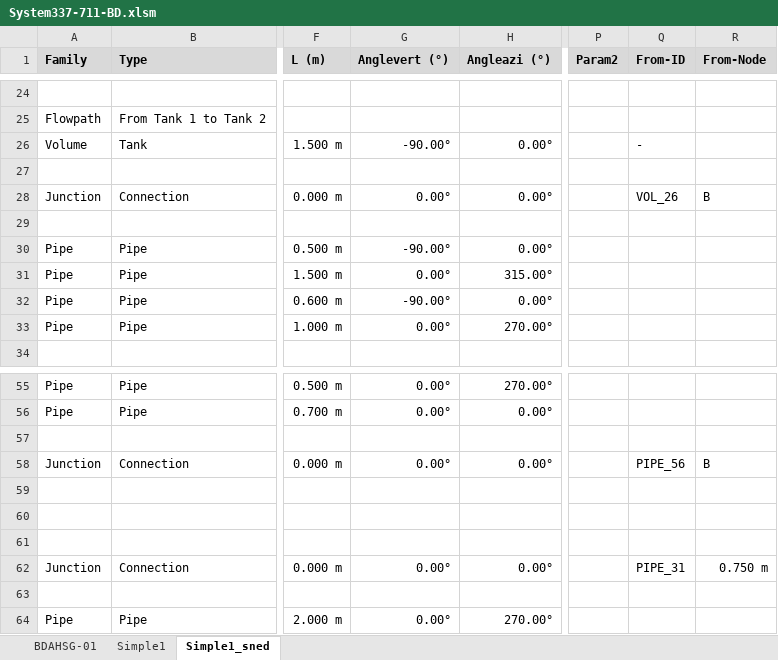
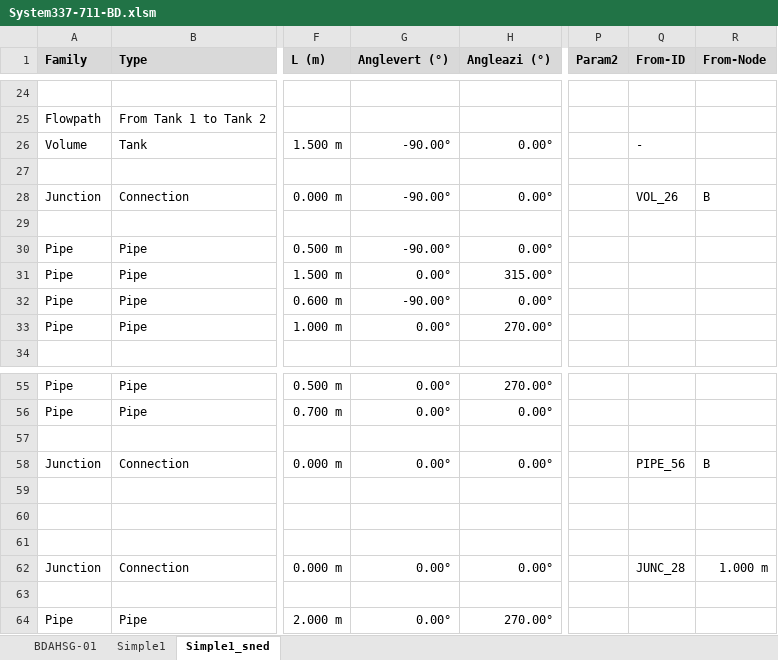
Before and after one commit to danneedebro/XlsPipePlot, an Excel workbook: XlsPipePlotSource/bin/Debug/Inputsheet/System337-711-BD.xlsm, sheet Simple1_sned, drawn as a sheet; only a part is shown, gaps mark what is left out; values as stored, in another font and other column widths than the file's, no borders; charts and pictures and conditional formats not drawn; the diff names each change by its address in the sheet, - before the commit and + after, or states it on an @@ line.

```diff
--- a/XlsPipePlotSource/bin/Debug/Inputsheet/System337-711-BD.xlsm (sheet Simple1_sned)
+++ b/XlsPipePlotSource/bin/Debug/Inputsheet/System337-711-BD.xlsm (sheet Simple1_sned)
-G28 (Anglevert (°)): 0.00°
+G28 (Anglevert (°)): -90.00°
-Q62 (From-ID): PIPE_31
+Q62 (From-ID): JUNC_28
-R62 (From-Node): 0.750 m
+R62 (From-Node): 1.000 m
```
Also changed, not shown: sheet BDAHSG-01, formulas that keep their value, charts or pictures, 10 other files.
